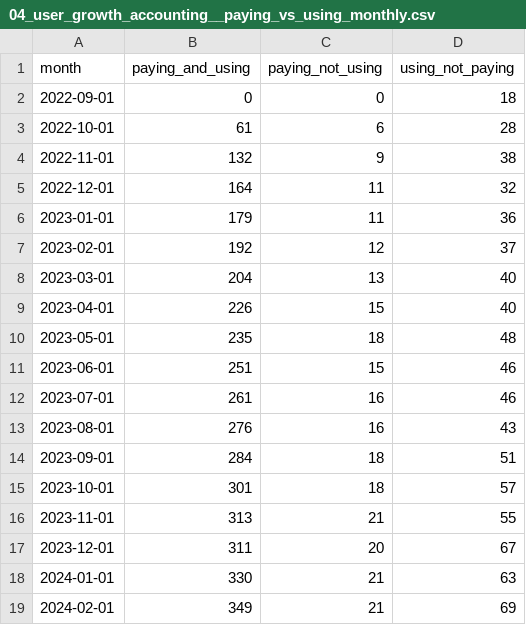
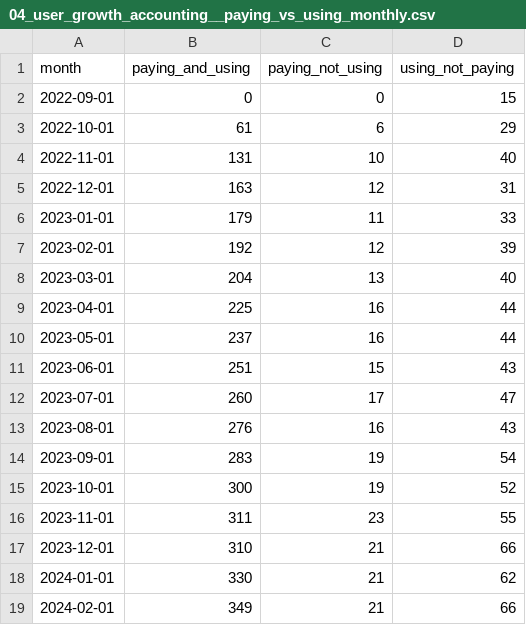
Before and after one commit to Fractionalytics/how-many-customers, a CSV file: company2/out/04_user_growth_accounting__paying_vs_using_monthly.csv, drawn as a sheet; only a part is shown; the diff covers the shown part only.

```diff
--- a/company2/out/04_user_growth_accounting__paying_vs_using_monthly.csv
+++ b/company2/out/04_user_growth_accounting__paying_vs_using_monthly.csv
@@ -1,19 +1,19 @@
 month,paying_and_using,paying_not_using,using_not_paying
-2022-09-01,0,0,18
-2022-10-01,61,6,28
-2022-11-01,132,9,38
-2022-12-01,164,11,32
-2023-01-01,179,11,36
-2023-02-01,192,12,37
+2022-09-01,0,0,15
+2022-10-01,61,6,29
+2022-11-01,131,10,40
+2022-12-01,163,12,31
+2023-01-01,179,11,33
+2023-02-01,192,12,39
 2023-03-01,204,13,40
-2023-04-01,226,15,40
-2023-05-01,235,18,48
-2023-06-01,251,15,46
-2023-07-01,261,16,46
+2023-04-01,225,16,44
+2023-05-01,237,16,44
+2023-06-01,251,15,43
+2023-07-01,260,17,47
 2023-08-01,276,16,43
-2023-09-01,284,18,51
-2023-10-01,301,18,57
-2023-11-01,313,21,55
-2023-12-01,311,20,67
-2024-01-01,330,21,63
-2024-02-01,349,21,69
+2023-09-01,283,19,54
+2023-10-01,300,19,52
+2023-11-01,311,23,55
+2023-12-01,310,21,66
+2024-01-01,330,21,62
+2024-02-01,349,21,66
```
Also changed, not shown: 68 edited cells elsewhere in this file, company1/out/03_revenue_growth_accounting__rev_ga_cash_monthly.csv, company1/out/07_segments__retention_by_sector.csv, 37 other files.
